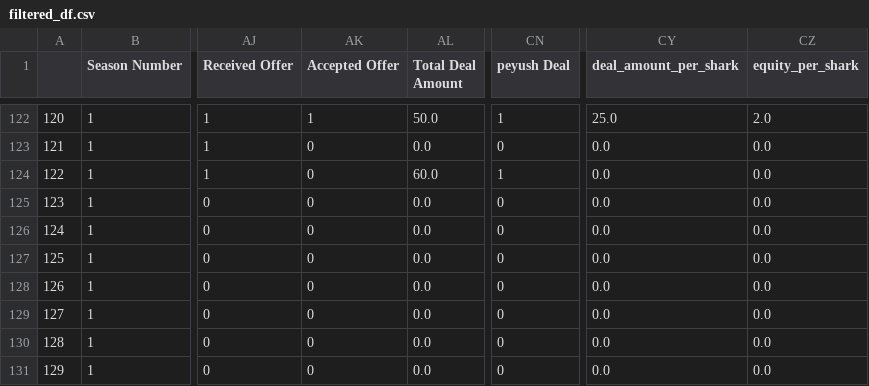
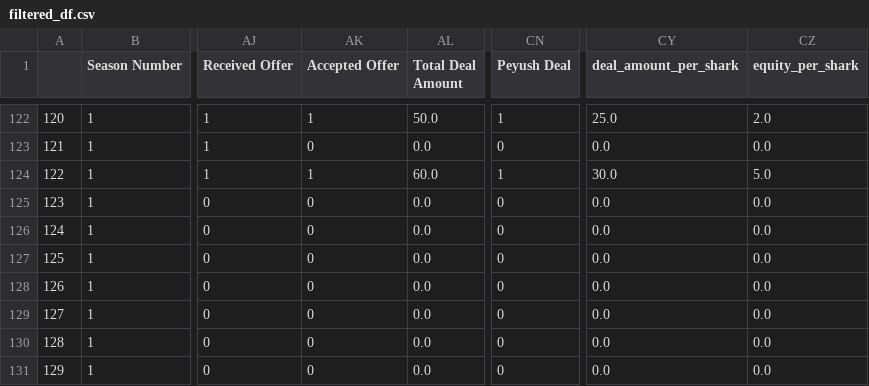
Before and after one commit to nissigracech/India-shark-tank, a CSV file: filtered_df.csv, drawn as a sheet; only a part is shown, gaps mark what is left out; the diff names each change by its address in the sheet, - before the commit and + after, or states it on an @@ line.

```diff
--- a/filtered_df.csv
+++ b/filtered_df.csv
-CN1: peyush Deal
+CN1: Peyush Deal
-AK124 (Accepted Offer): 0
+AK124 (Accepted Offer): 1
-CY124 (deal_amount_per_shark): 0.0
+CY124 (deal_amount_per_shark): 30.0
-CZ124 (equity_per_shark): 0.0
+CZ124 (equity_per_shark): 5.0
```
Also changed, not shown: 1 other file.
